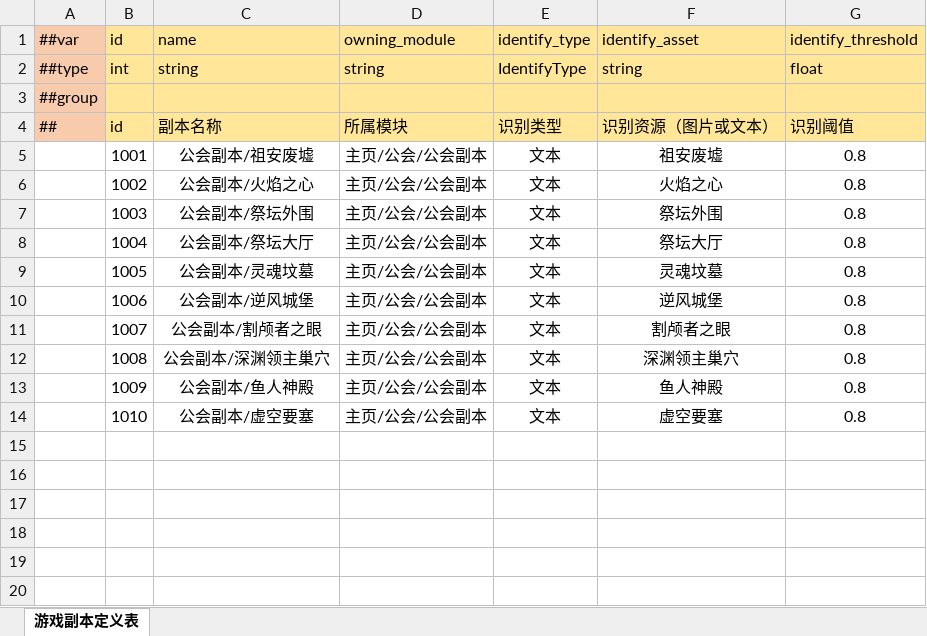
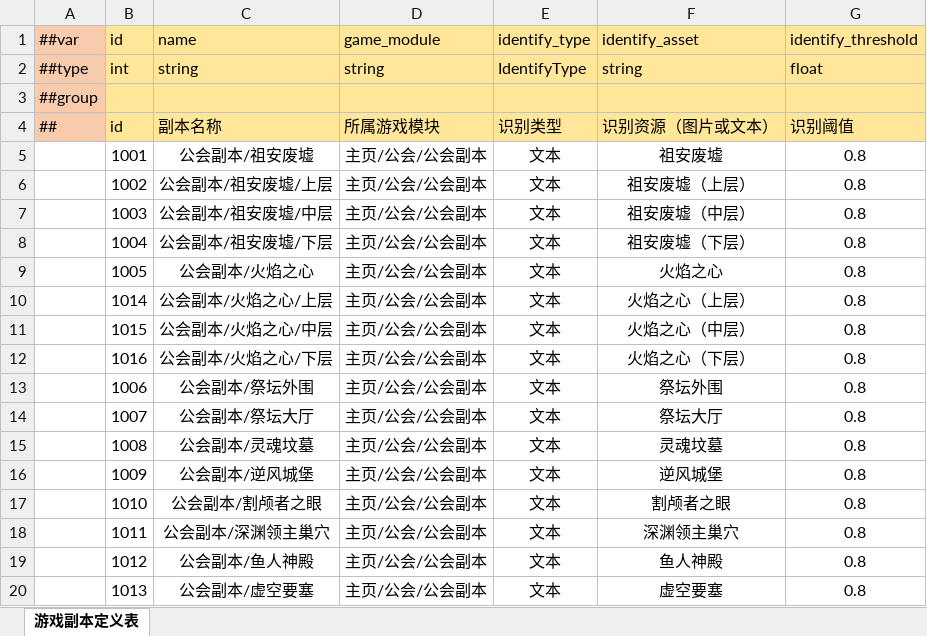
Before and after one commit to fuyouawa/mt-game-assistant, an Excel workbook: datatables/datas/游戏副本定义表.xlsx, sheet 游戏副本定义表, drawn as a sheet; values as stored, in another font and other column widths than the file's, no borders; addresses are those after the commit; the diff names each change by its address in the sheet, - before the commit and + after, or states it on an @@ line.

```diff
--- a/datatables/datas/游戏副本定义表.xlsx (sheet 游戏副本定义表)
+++ b/datatables/datas/游戏副本定义表.xlsx (sheet 游戏副本定义表)
-D1: owning_module
+D1: game_module
-D4 (game_module): 所属模块
+D4 (game_module): 所属游戏模块
+row 6:  | 1002 | 公会副本/祖安废墟/上层 | 主页/公会/公会副本 | 文本 | 祖安废墟（上层） | 0.8
+row 7:  | 1003 | 公会副本/祖安废墟/中层 | 主页/公会/公会副本 | 文本 | 祖安废墟（中层） | 0.8
+row 8:  | 1004 | 公会副本/祖安废墟/下层 | 主页/公会/公会副本 | 文本 | 祖安废墟（下层） | 0.8
-B9 (id): 1002
+B9 (id): 1005
+row 10:  | 1014 | 公会副本/火焰之心/上层 | 主页/公会/公会副本 | 文本 | 火焰之心（上层） | 0.8
+row 11:  | 1015 | 公会副本/火焰之心/中层 | 主页/公会/公会副本 | 文本 | 火焰之心（中层） | 0.8
+row 12:  | 1016 | 公会副本/火焰之心/下层 | 主页/公会/公会副本 | 文本 | 火焰之心（下层） | 0.8
-B13 (id): 1003
+B13 (id): 1006
-B14 (id): 1004
+B14 (id): 1007
-B15 (id): 1005
+B15 (id): 1008
-B16 (id): 1006
+B16 (id): 1009
-B17 (id): 1007
+B17 (id): 1010
-B18 (id): 1008
+B18 (id): 1011
-B19 (id): 1009
+B19 (id): 1012
-B20 (id): 1010
+B20 (id): 1013
```
Also changed, not shown: datatables/datas/节点定义表.xlsx, 3 other files.
